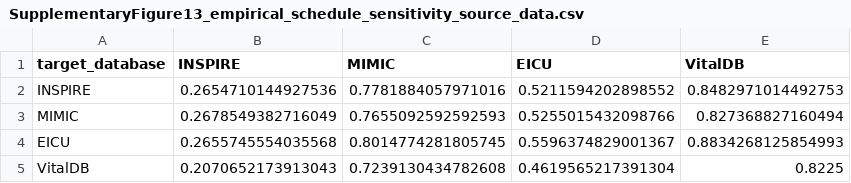
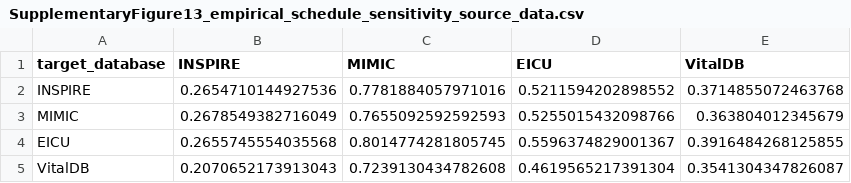
Before and after one commit to blanchzll/outcome-measurement-transport, a CSV file: results/figure_source_data/SupplementaryFigure13/SupplementaryFigure13_empirical_schedule_sensitivity_source_data.csv, drawn as a sheet.

```diff
--- a/results/figure_source_data/SupplementaryFigure13/SupplementaryFigure13_empirical_schedule_sensitivity_source_data.csv
+++ b/results/figure_source_data/SupplementaryFigure13/SupplementaryFigure13_empirical_schedule_sensitivity_source_data.csv
@@ -1,5 +1,5 @@
 target_database,INSPIRE,MIMIC,EICU,VitalDB
-INSPIRE,0.2654710144927536,0.7781884057971016,0.5211594202898552,0.8482971014492753
-MIMIC,0.2678549382716049,0.7655092592592593,0.5255015432098766,0.827368827160494
-EICU,0.2655745554035568,0.8014774281805745,0.5596374829001367,0.8834268125854993
-VitalDB,0.2070652173913043,0.7239130434782608,0.4619565217391304,0.8225
+INSPIRE,0.2654710144927536,0.7781884057971016,0.5211594202898552,0.3714855072463768
+MIMIC,0.2678549382716049,0.7655092592592593,0.5255015432098766,0.363804012345679
+EICU,0.2655745554035568,0.8014774281805745,0.5596374829001367,0.3916484268125855
+VitalDB,0.2070652173913043,0.7239130434782608,0.4619565217391304,0.3541304347826087
```
Also changed, not shown: results/figure_source_data/SupplementaryFigure1/Figure4b_perioperative_increment_source_data.csv, results/figure_source_data/SupplementaryFigure2/Figure5a_burden_event_capture_source_data.csv, 25 other files.
